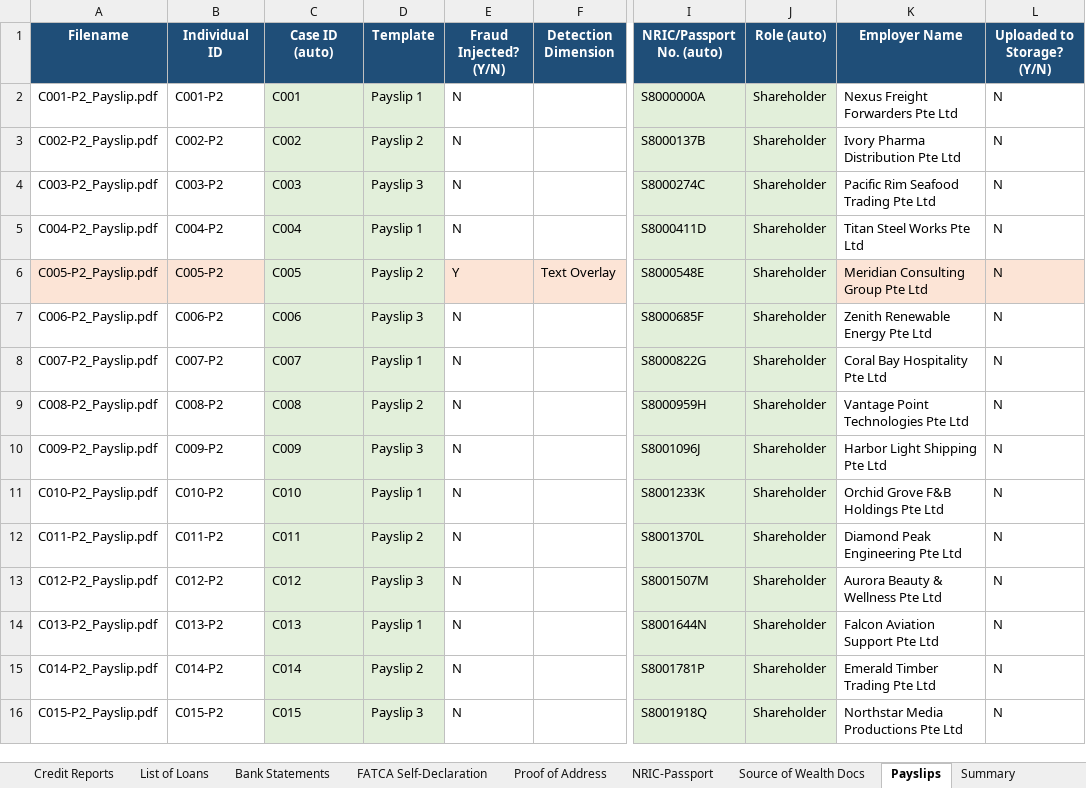
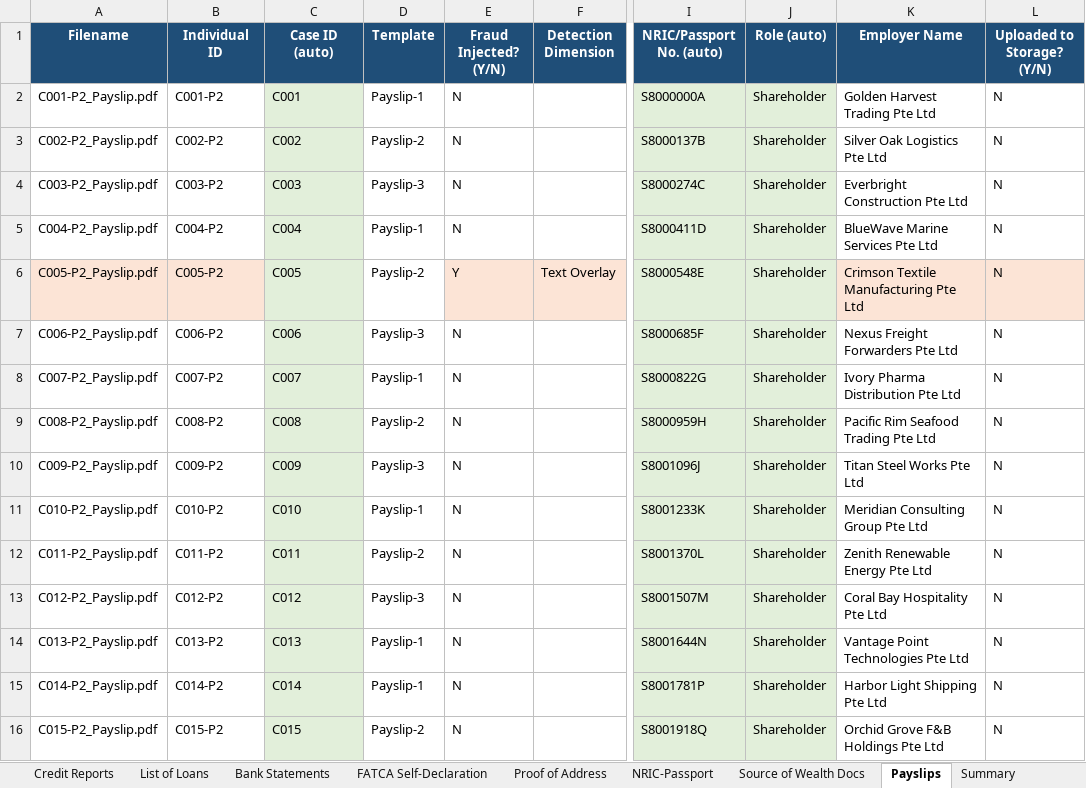
Before and after one commit to smu-fyp-six-sevens/six-sevens, an Excel workbook: backend/doc_gen_scripts/v9_document_mastersheet.xlsx, sheet Payslips, drawn as a sheet; only a part is shown, gaps mark what is left out; values as stored, in another font and other column widths than the file's, no borders; charts and pictures not drawn; the diff covers the shown part only; the diff names each change by its address in the sheet, - before the commit and + after, or states it on an @@ line.

```diff
--- a/backend/doc_gen_scripts/v9_document_mastersheet.xlsx (sheet Payslips)
+++ b/backend/doc_gen_scripts/v9_document_mastersheet.xlsx (sheet Payslips)
-D2 (Template): Payslip 1
+D2 (Template): Payslip-1
-D2:D16 fill: #E2EFDA
+D2:D16 fill: none
-K2 (Employer Name): Nexus Freight Forwarders Pte Ltd
+K2 (Employer Name): Golden Harvest Trading Pte Ltd
-D3 (Template): Payslip 2
+D3 (Template): Payslip-2
-K3 (Employer Name): Ivory Pharma Distribution Pte Ltd
+K3 (Employer Name): Silver Oak Logistics Pte Ltd
-D4 (Template): Payslip 3
+D4 (Template): Payslip-3
-K4 (Employer Name): Pacific Rim Seafood Trading Pte Ltd
+K4 (Employer Name): Everbright Construction Pte Ltd
-D5 (Template): Payslip 1
+D5 (Template): Payslip-1
-K5 (Employer Name): Titan Steel Works Pte Ltd
+K5 (Employer Name): BlueWave Marine Services Pte Ltd
-D6 (Template): Payslip 2
+D6 (Template): Payslip-2
-K6 (Employer Name): Meridian Consulting Group Pte Ltd
+K6 (Employer Name): Crimson Textile Manufacturing Pte Ltd
-D7 (Template): Payslip 3
+D7 (Template): Payslip-3
-K7 (Employer Name): Zenith Renewable Energy Pte Ltd
+K7 (Employer Name): Nexus Freight Forwarders Pte Ltd
-D8 (Template): Payslip 1
+D8 (Template): Payslip-1
-K8 (Employer Name): Coral Bay Hospitality Pte Ltd
+K8 (Employer Name): Ivory Pharma Distribution Pte Ltd
-D9 (Template): Payslip 2
+D9 (Template): Payslip-2
-K9 (Employer Name): Vantage Point Technologies Pte Ltd
+K9 (Employer Name): Pacific Rim Seafood Trading Pte Ltd
-D10 (Template): Payslip 3
+D10 (Template): Payslip-3
-K10 (Employer Name): Harbor Light Shipping Pte Ltd
+K10 (Employer Name): Titan Steel Works Pte Ltd
-D11 (Template): Payslip 1
+D11 (Template): Payslip-1
-K11 (Employer Name): Orchid Grove F&B Holdings Pte Ltd
+K11 (Employer Name): Meridian Consulting Group Pte Ltd
-D12 (Template): Payslip 2
+D12 (Template): Payslip-2
-K12 (Employer Name): Diamond Peak Engineering Pte Ltd
+K12 (Employer Name): Zenith Renewable Energy Pte Ltd
-D13 (Template): Payslip 3
+D13 (Template): Payslip-3
-K13 (Employer Name): Aurora Beauty & Wellness Pte Ltd
+K13 (Employer Name): Coral Bay Hospitality Pte Ltd
-D14 (Template): Payslip 1
+D14 (Template): Payslip-1
-K14 (Employer Name): Falcon Aviation Support Pte Ltd
+K14 (Employer Name): Vantage Point Technologies Pte Ltd
-D15 (Template): Payslip 2
+D15 (Template): Payslip-1
-K15 (Employer Name): Emerald Timber Trading Pte Ltd
+K15 (Employer Name): Harbor Light Shipping Pte Ltd
-D16 (Template): Payslip 3
+D16 (Template): Payslip-2
-K16 (Employer Name): Northstar Media Productions Pte Ltd
+K16 (Employer Name): Orchid Grove F&B Holdings Pte Ltd
```
Also changed, not shown: 44 edited cells and cell formats elsewhere in this sheet, sheet Source of Wealth Docs, sheet Individuals, sheet Case Registry, sheet FATCA Self-Declaration, sheet Proof of Address, sheet NRIC-Passport, 2 more sheets, formulas that keep their value, charts or pictures, 6 other files.
